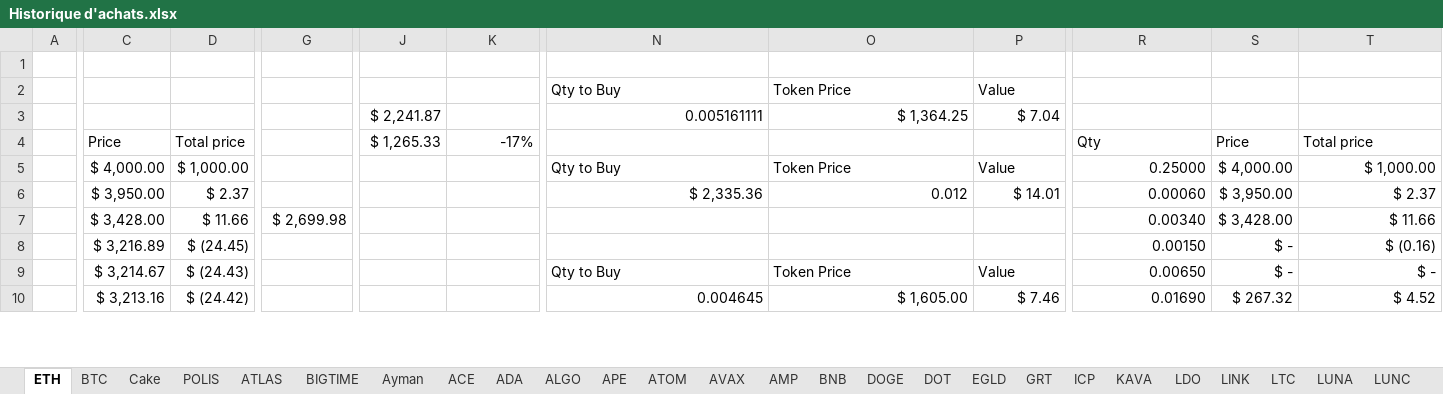
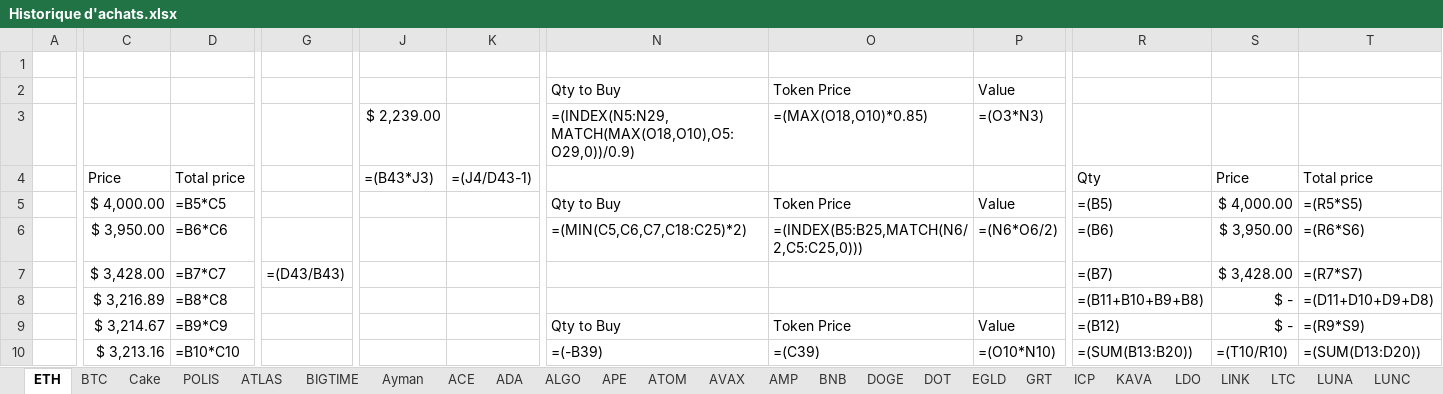
Before and after one commit to ElTiko94/CryptoDashboard, an Excel workbook: Data/Historique d'achats.xlsx, sheet ETH, drawn as a sheet; only a part is shown, gaps mark what is left out; values as stored, in another font and other column widths than the file's, no borders; formulas without a stored value are shown as written; conditional formats not drawn; removed rows and columns are numbered as before the commit, all else as after; rows hold the shown columns only; the diff covers the shown part only; the diff names each change by its address in the sheet, - before the commit and + after, or states it on an @@ line.

```diff
--- a/Data/Historique d'achats.xlsx (sheet ETH)
+++ b/Data/Historique d'achats.xlsx (sheet ETH)
-row 3:  |  |  |  | $ 2,241.87 |  | 0.005161111 | $ 1,364.25 | $ 7.04
+row 3:  |  |  |  | $ 2,239.00 |  | =(INDEX(N5:N29,MATCH(MAX(O18,O10),O5:O29,0))/0.9) | =(MAX(O18,O10)*0.85) | =(O3*N3)
-J4: $ 1,265.33
+J4: =(B43*J3)
-K4: -17%
+K4: =(J4/D43-1)
-D5: $ 1,000.00
+D5: =B5*C5
-R5: 0.25000
+R5: =(B5)
-T5: $ 1,000.00
+T5: =(R5*S5)
-D6: $ 2.37
+D6: =B6*C6
-N6: $ 2,335.36
+N6: =(MIN(C5,C6,C7,C18:C25)*2)
-O6: 0.012
+O6: =(INDEX(B5:B25,MATCH(N6/2,C5:C25,0)))
-P6: $ 14.01
+P6: =(N6*O6/2)
-R6: 0.00060
+R6: =(B6)
-T6: $ 2.37
+T6: =(R6*S6)
-D7: $ 11.66
+D7: =B7*C7
-G7: $ 2,699.98
+G7: =(D43/B43)
-R7: 0.00340
+R7: =(B7)
-T7: $ 11.66
+T7: =(R7*S7)
-D8: $ (24.45)
+D8: =B8*C8
-R8: 0.00150
+R8: =(B11+B10+B9+B8)
-T8: $ (0.16)
+T8: =(D11+D10+D9+D8)
-D9: $ (24.43)
+D9: =B9*C9
-R9: 0.00650
+R9: =(B12)
-T9: $ -
+T9: =(R9*S9)
-D10: $ (24.42)
+D10: =B10*C10
-N10: 0.004645
+N10: =(-B39)
-O10: $ 1,605.00
+O10: =(C39)
-P10: $ 7.46
+P10: =(O10*N10)
-R10: 0.01690
+R10: =(SUM(B13:B20))
-S10: $ 267.32
+S10: =(T10/R10)
-T10: $ 4.52
+T10: =(SUM(D13:D20))
```
Also changed, not shown: 10 added rows, 10 removed rows and 73 edited cells elsewhere in this sheet, sheet BTC, sheet SOL, sheet Cake, sheet ATLAS, sheet LUNC, sheet NEAR, 32 more sheets, charts or pictures, Data/Vision General.xlsx.
